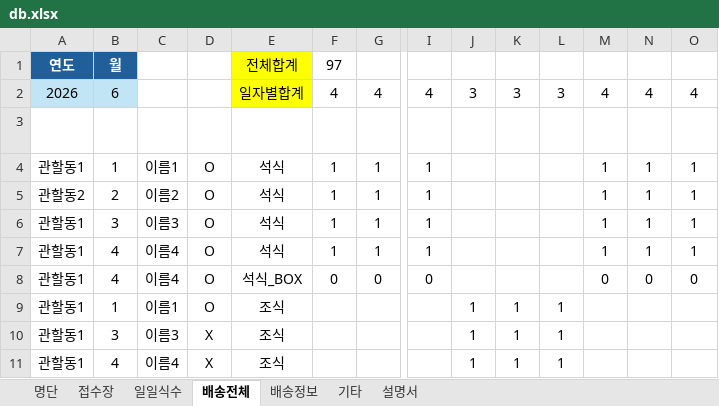
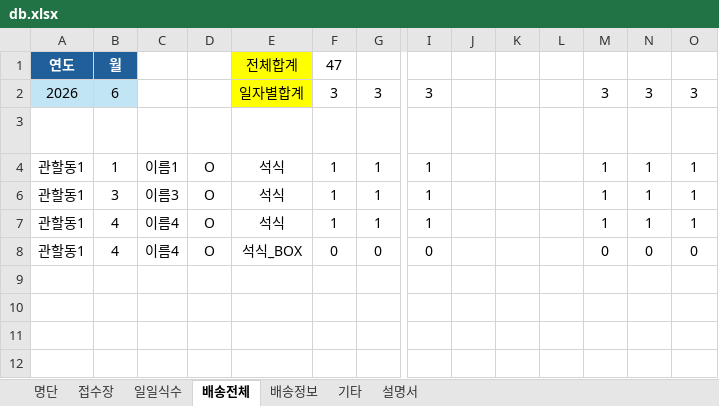
Before and after one commit to juyoung9653/meal-macro3, an Excel workbook: assets/db.xlsx, sheet 배송전체, drawn as a sheet; only a part is shown, gaps mark what is left out; values as stored, in another font and other column widths than the file's, no borders; conditional formats not drawn; removed rows and columns are numbered as before the commit, all else as after; rows hold the shown columns only; the diff names each change by its address in the sheet, - before the commit and + after, or states it on an @@ line.

```diff
--- a/assets/db.xlsx (sheet 배송전체)
+++ b/assets/db.xlsx (sheet 배송전체)
-F1: 97
+F1: 47
-row 2: 2026 | 6 |  |  | 일자별합계 | 4 | 4 | 4 | 3 | 3 | 3 | 4 | 4 | 4
+row 2: 2026 | 6 |  |  | 일자별합계 | 3 | 3 | 3 |  |  |  | 3 | 3 | 3
@@ row 5 hidden: 관할동2 | 2 | 이름2 | O | 석식 | 1 | 1 | 1 |  |  |  | 1 | 1 | 1 @@
@@ row 9 hidden: 관할동1 | 1 | 이름1 | O | 조식 |  |  |  | 1 | 1 | 1 @@
@@ row 10 hidden: 관할동1 | 3 | 이름3 | X | 조식 |  |  |  | 1 | 1 | 1 @@
@@ row 11 hidden: 관할동1 | 4 | 이름4 | X | 조식 |  |  |  | 1 | 1 | 1 @@
```
Also changed, not shown: sheet 배송정보, 8 other files.
